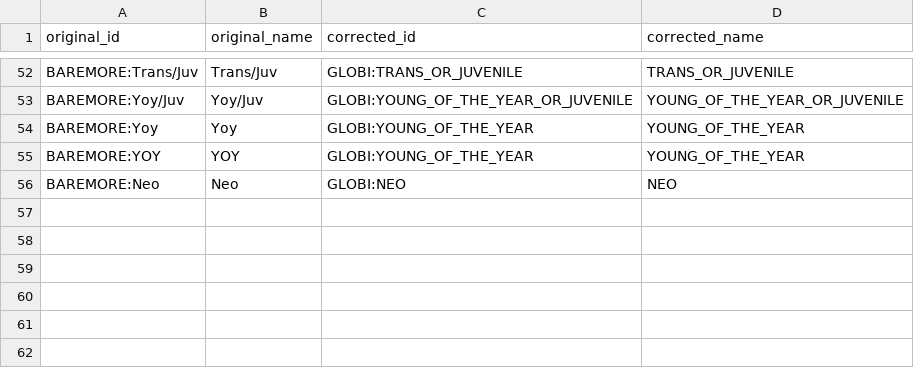
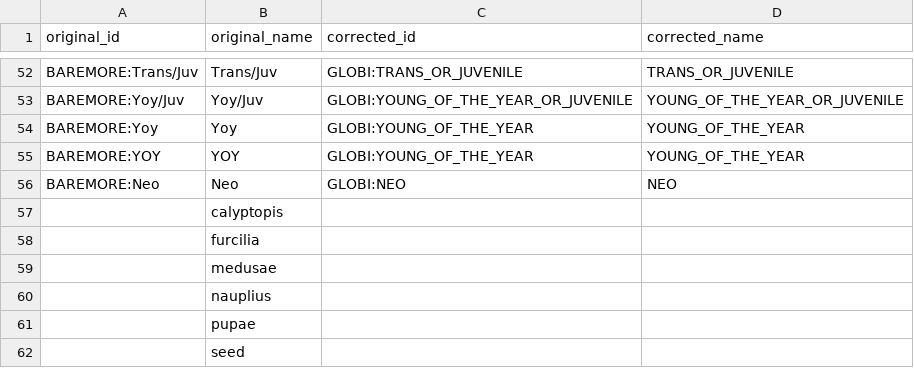
Before and after one commit to globalbioticinteractions/globalbioticinteractions, a CSV file: eol-globi-data-tool/src/main/resources/org/eol/globi/service/life-stage-mapping.csv, drawn as a sheet; only a part is shown, gaps mark what is left out; the diff names each change by its address in the sheet, - before the commit and + after, or states it on an @@ line.

```diff
--- a/eol-globi-data-tool/src/main/resources/org/eol/globi/service/life-stage-mapping.csv
+++ b/eol-globi-data-tool/src/main/resources/org/eol/globi/service/life-stage-mapping.csv
+row 57:  | calyptopis
+row 58:  | furcilia
+row 59:  | medusae
+row 60:  | nauplius
+row 61:  | pupae
+row 62:  | seed
```
Also changed, not shown: eol-globi-data-tool/src/main/resources/org/eol/globi/service/body-part-mapping.csv.
